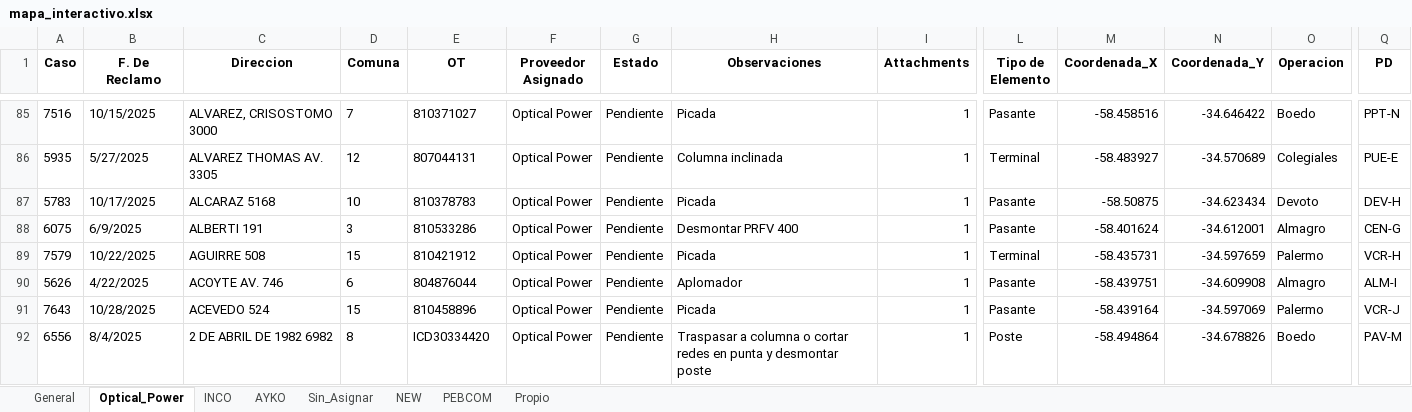
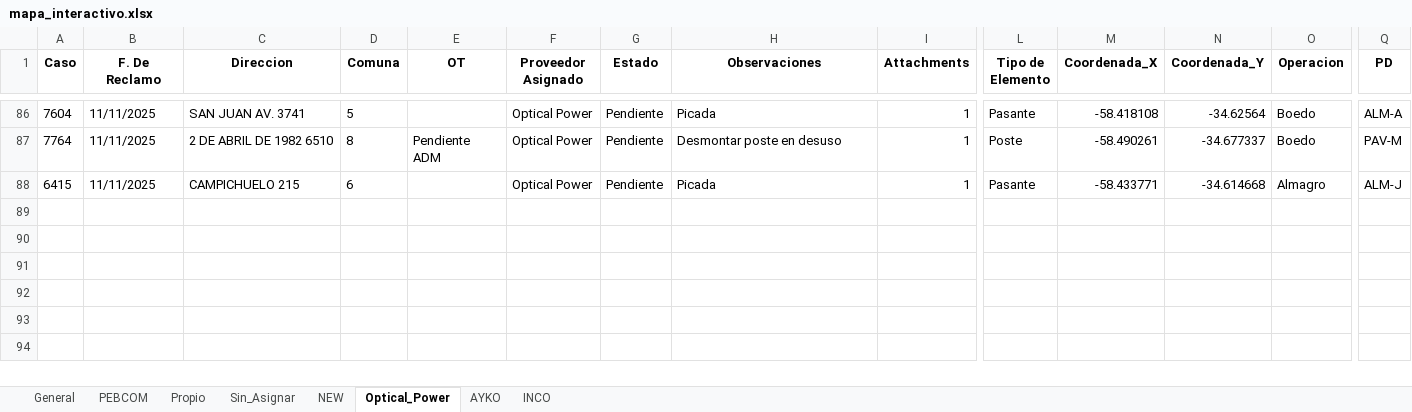
Before and after one commit to gestiondereclamosteco/pendientes_mantenimiento, an Excel workbook: mapa_interactivo.xlsx, sheet Optical_Power, drawn as a sheet; only a part is shown, gaps mark what is left out; values as stored, in another font and other column widths than the file's, no borders; removed rows and columns are numbered as before the commit, all else as after; rows hold the shown columns only; the diff covers the shown part only; the diff names each change by its address in the sheet, - before the commit and + after, or states it on an @@ line.

```diff
--- a/mapa_interactivo.xlsx (sheet Optical_Power)
+++ b/mapa_interactivo.xlsx (sheet Optical_Power)
@@ sheet tab order changed: General | PEBCOM | Propio | Sin_Asignar | NEW | Optical_Power | AYKO | INCO @@
-A86 (Caso): 7516
+A86 (Caso): 7604
-B86 (F. De Reclamo): 10/15/2025
+B86 (F. De Reclamo): 11/11/2025
-C86 (Direccion): ALVAREZ, CRISOSTOMO 3000
+C86 (Direccion): SAN JUAN AV. 3741
-D86 (Comuna): 7
+D86 (Comuna): 5
-E86 (OT): 810371027
+E86 (OT): (empty)
-M86 (Coordenada_X): -58.458516
+M86 (Coordenada_X): -58.418108
-N86 (Coordenada_Y): -34.646422
+N86 (Coordenada_Y): -34.62564
-Q86 (PD): PPT-N
+Q86 (PD): ALM-A
@@ row 86 moved to row 27: 5935 @@
@@ row 87 moved to row 60: 5783 @@
@@ row 88 moved to row 34: 6075 @@
@@ row 89 moved to row 64: 7579 @@
-row 90: 5626 | 4/22/2025 | ACOYTE AV. 746 | 6 | 804876044 | Optical Power | Pendiente | Aplomador | 1 | Pasante | -58.439751 | -34.609908 | Almagro | ALM-I
@@ row 91 moved to row 73: 7643 @@
-A87 (Caso): 6556
+A87 (Caso): 7764
-B87 (F. De Reclamo): 8/4/2025
+B87 (F. De Reclamo): 11/11/2025
-C87 (Direccion): 2 DE ABRIL DE 1982 6982
+C87 (Direccion): 2 DE ABRIL DE 1982 6510
-E87 (OT): ICD30334420
+E87 (OT): Pendiente ADM
-H87 (Observaciones): Traspasar a columna o cortar redes en punta y desmontar poste
+H87 (Observaciones): Desmontar poste en desuso
-M87 (Coordenada_X): -58.494864
+M87 (Coordenada_X): -58.490261
-N87 (Coordenada_Y): -34.678826
+N87 (Coordenada_Y): -34.677337
+row 88: 6415 | 11/11/2025 | CAMPICHUELO 215 | 6 |  | Optical Power | Pendiente | Picada | 1 | Pasante | -58.433771 | -34.614668 | Almagro | ALM-J
```
Also changed, not shown: 2 added rows, 6 removed rows, 68 moved rows and 10 edited cells elsewhere in this sheet, sheet General, sheet NEW, sheet PEBCOM, sheet Sin_Asignar, sheet INCO, sheet AYKO, 1 other file.
